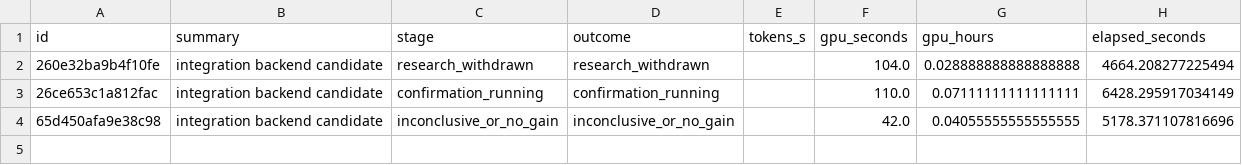
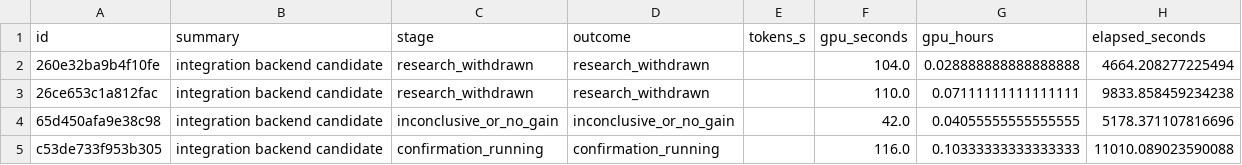
Before and after one commit to avitrost/triod-research-dashboard, a CSV file: site/attempts.csv, drawn as a sheet.

Commit message:
Update sanitized research report

```diff
--- a/site/attempts.csv
+++ b/site/attempts.csv
@@ -2,3 +2,4 @@ id,summary,stage,outcome,tokens_s,gpu_seconds,gpu_hours,elapsed_seconds
 260e32ba9b4f10fe,integration backend candidate,research_withdrawn,research_withdrawn,,104.0,0.028888888888888888,4664.208277225494
-26ce653c1a812fac,integration backend candidate,confirmation_running,confirmation_running,,110.0,0.07111111111111111,6428.295917034149
+26ce653c1a812fac,integration backend candidate,research_withdrawn,research_withdrawn,,110.0,0.07111111111111111,9833.858459234238
 65d450afa9e38c98,integration backend candidate,inconclusive_or_no_gain,inconclusive_or_no_gain,,42.0,0.04055555555555555,5178.371107816696
+c53de733f953b305,integration backend candidate,confirmation_running,confirmation_running,,116.0,0.10333333333333333,11010.089023590088
```
Also changed, not shown: 2 other files.
